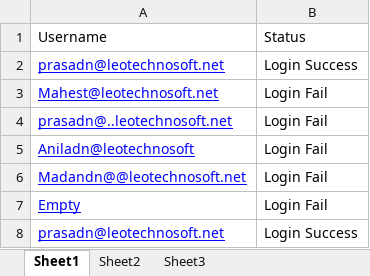
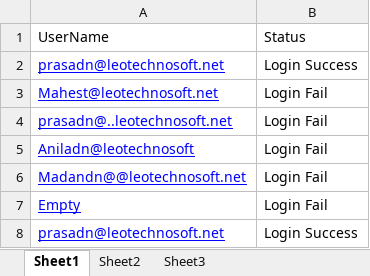
Before and after one commit to maheshwagh2988/SpiceTG-Automation_POM, an Excel workbook: src/com/SpiceTG/TestDataFiles/ForgotPwdUserName.xlsx, sheet Sheet1, drawn as a sheet; values as stored, in another font and other column widths than the file's, no borders; the diff names each change by its address in the sheet, - before the commit and + after, or states it on an @@ line.

Commit message:
add write data code

```diff
--- a/src/com/SpiceTG/TestDataFiles/ForgotPwdUserName.xlsx (sheet Sheet1)
+++ b/src/com/SpiceTG/TestDataFiles/ForgotPwdUserName.xlsx (sheet Sheet1)
-A1: Username
+A1: UserName
```
Also changed, not shown: 17 other files.
